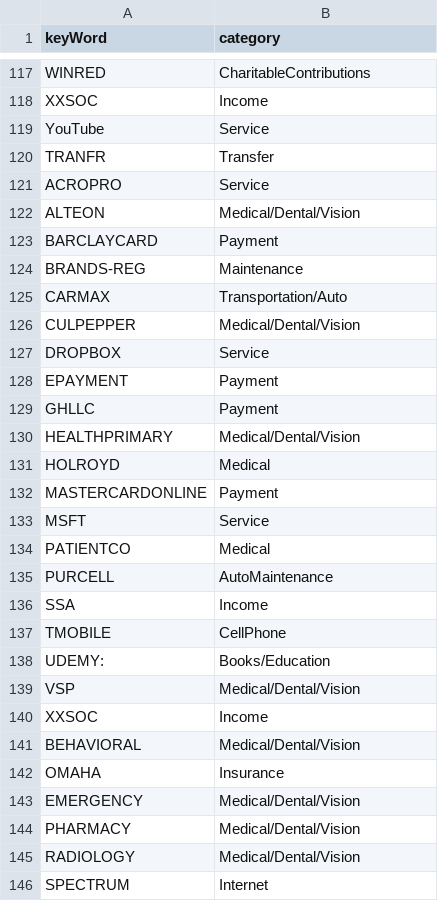
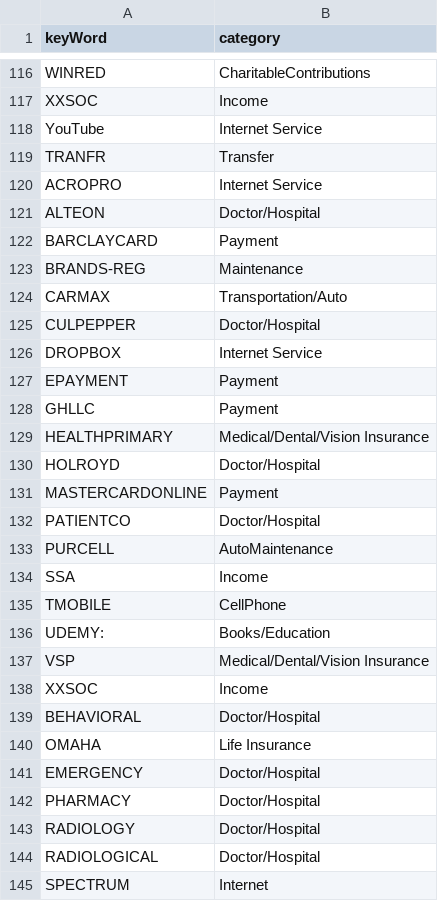
Before and after one commit to jbyrnescu/finance, a CSV file: Categorize/Categorized.csv, drawn as a sheet; only a part is shown, gaps mark what is left out; the diff covers the shown part only.

Commit message:
made a lot of changes to Categories.

```diff
--- a/Categorize/Categorized.csv
+++ b/Categorize/Categorized.csv
@@ -118,6 +117,6 @@ WINRED,CharitableContributions
 XXSOC,Income
-YouTube,Service
+YouTube,Internet Service
 TRANFR,Transfer
-ACROPRO,Service
-ALTEON,Medical/Dental/Vision
+ACROPRO,Internet Service
+ALTEON,Doctor/Hospital
 BARCLAYCARD,Payment
@@ -125,11 +124,10 @@ BRANDS-REG,Maintenance
 CARMAX,Transportation/Auto
-CULPEPPER,Medical/Dental/Vision
-DROPBOX,Service
+CULPEPPER,Doctor/Hospital
+DROPBOX,Internet Service
 EPAYMENT,Payment
 GHLLC,Payment
-HEALTHPRIMARY,Medical/Dental/Vision
-HOLROYD,Medical
+HEALTHPRIMARY,Medical/Dental/Vision Insurance
+HOLROYD,Doctor/Hospital
 MASTERCARDONLINE,Payment
-MSFT,Service
-PATIENTCO,Medical
+PATIENTCO,Doctor/Hospital
 PURCELL,AutoMaintenance
@@ -138,9 +136,10 @@ TMOBILE,CellPhone
 UDEMY:,Books/Education
-VSP,Medical/Dental/Vision
+VSP,Medical/Dental/Vision Insurance
 XXSOC,Income
-BEHAVIORAL,Medical/Dental/Vision
-OMAHA,Insurance
-EMERGENCY,Medical/Dental/Vision
-PHARMACY,Medical/Dental/Vision
-RADIOLOGY,Medical/Dental/Vision
+BEHAVIORAL,Doctor/Hospital
+OMAHA,Life Insurance
+EMERGENCY,Doctor/Hospital
+PHARMACY,Doctor/Hospital
+RADIOLOGY,Doctor/Hospital
+RADIOLOGICAL,Doctor/Hospital
 SPECTRUM,Internet
```
Also changed, not shown: 9 added rows, 1 removed row and 18 edited cells elsewhere in this file.
